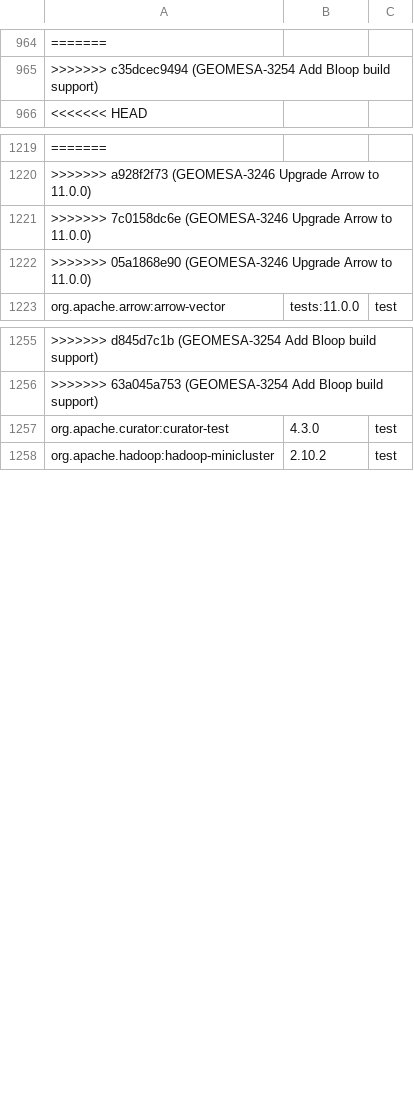
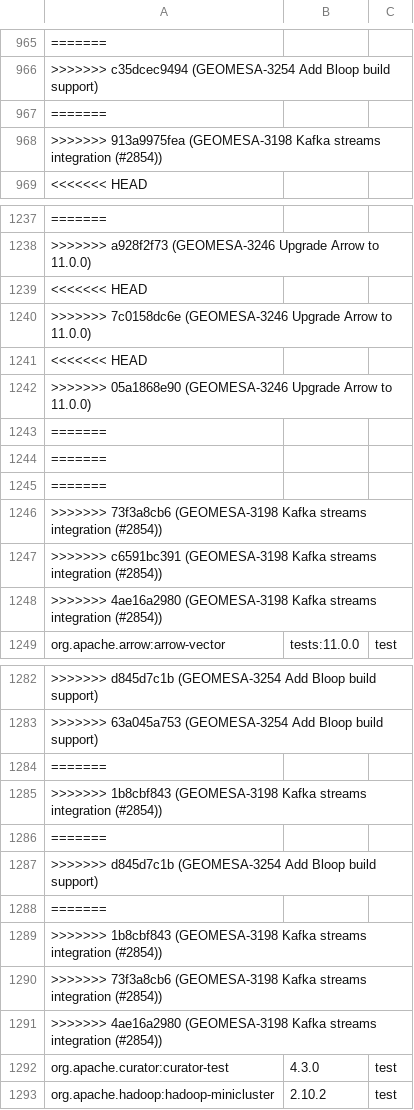
Before and after one commit to locationtech/geomesa, a TSV file: build/cqs.tsv, drawn as a sheet; only a part is shown, gaps mark what is left out; the diff covers the shown part only; the diff names each change by its address in the sheet, - before the commit and + after, or states it on an @@ line.

Commit message:
GEOMESA-3198 Kafka streams integration (#2854)
* GEOMESA-3198 Kafka streams integration

* Add default timestamp extractor, fix event-time timestamp extractor

```diff
--- a/build/cqs.tsv
+++ b/build/cqs.tsv
+row 967: =======
+row 968: >>>>>>> 913a9975fea (GEOMESA-3198 Kafka streams integration (#2854))
+row 1239: <<<<<<< HEAD
+row 1241: <<<<<<< HEAD
+row 1243: =======
+row 1244: =======
+row 1245: =======
+row 1246: >>>>>>> 73f3a8cb6 (GEOMESA-3198 Kafka streams integration (#2854))
+row 1247: >>>>>>> c6591bc391 (GEOMESA-3198 Kafka streams integration (#2854))
+row 1248: >>>>>>> 4ae16a2980 (GEOMESA-3198 Kafka streams integration (#2854))
+row 1284: =======
+row 1285: >>>>>>> 1b8cbf843 (GEOMESA-3198 Kafka streams integration (#2854))
+row 1286: =======
+row 1287: >>>>>>> d845d7c1b (GEOMESA-3254 Add Bloop build support)
+row 1288: =======
+row 1289: >>>>>>> 1b8cbf843 (GEOMESA-3198 Kafka streams integration (#2854))
+row 1290: >>>>>>> 73f3a8cb6 (GEOMESA-3198 Kafka streams integration (#2854))
+row 1291: >>>>>>> 4ae16a2980 (GEOMESA-3198 Kafka streams integration (#2854))
```
Also changed, not shown: 52 added rows elsewhere in this file, 12 other files.
